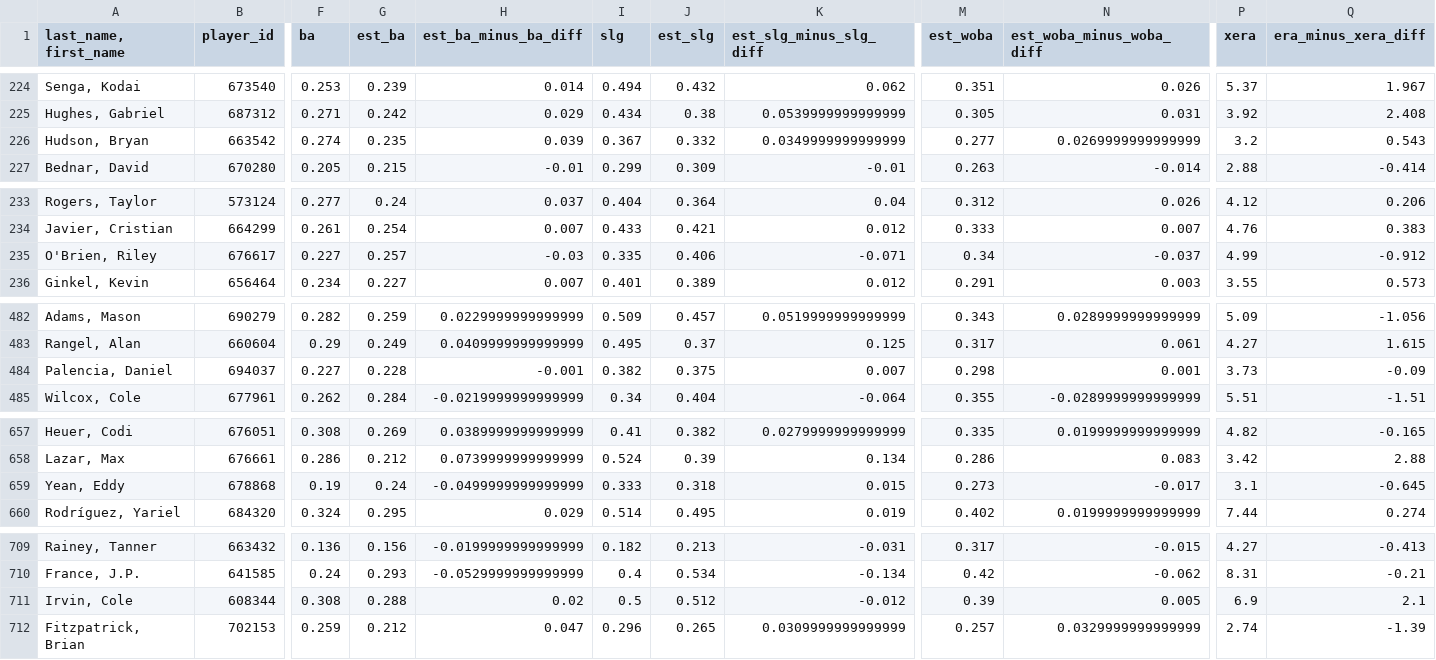
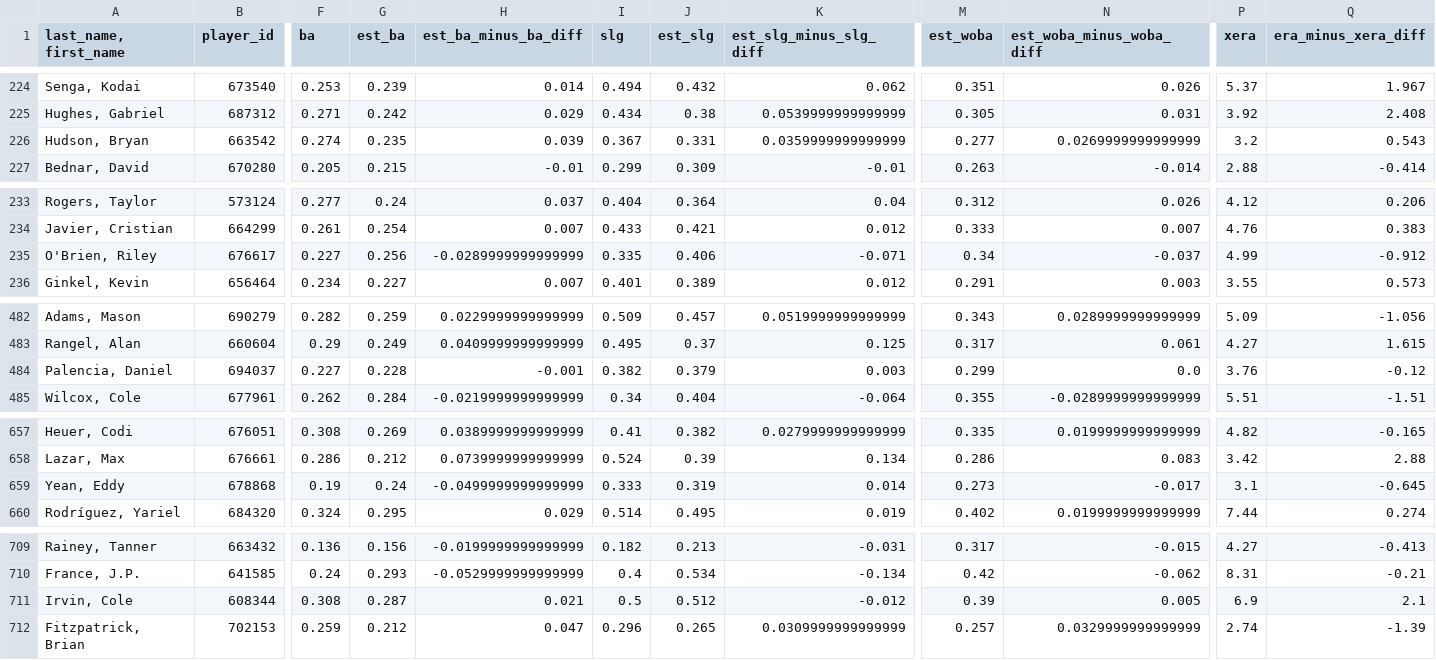
Before and after one commit to jloreto9/vision360, a CSV file: data/pitching_expected.csv, drawn as a sheet; only a part is shown, gaps mark what is left out; the diff covers the shown part only; the diff names each change by its address in the sheet, - before the commit and + after, or states it on an @@ line.

```diff
--- a/data/pitching_expected.csv
+++ b/data/pitching_expected.csv
-J226 (est_slg): 0.332
+J226 (est_slg): 0.331
-K226 (est_slg_minus_slg_diff): 0.0349999999999999
+K226 (est_slg_minus_slg_diff): 0.0359999999999999
-G235 (est_ba): 0.257
+G235 (est_ba): 0.256
-H235 (est_ba_minus_ba_diff): -0.03
+H235 (est_ba_minus_ba_diff): -0.0289999999999999
-J484 (est_slg): 0.375
+J484 (est_slg): 0.379
-K484 (est_slg_minus_slg_diff): 0.007
+K484 (est_slg_minus_slg_diff): 0.003
-M484 (est_woba): 0.298
+M484 (est_woba): 0.299
-N484 (est_woba_minus_woba_diff): 0.001
+N484 (est_woba_minus_woba_diff): 0.0
-P484 (xera): 3.73
+P484 (xera): 3.76
-Q484 (era_minus_xera_diff): -0.09
+Q484 (era_minus_xera_diff): -0.12
-J659 (est_slg): 0.318
+J659 (est_slg): 0.319
-K659 (est_slg_minus_slg_diff): 0.015
+K659 (est_slg_minus_slg_diff): 0.014
-G711 (est_ba): 0.288
+G711 (est_ba): 0.287
-H711 (est_ba_minus_ba_diff): 0.02
+H711 (est_ba_minus_ba_diff): 0.021
```
Also changed, not shown: 6 edited cells elsewhere in this file, data/batting.csv, data/batting_exitvelo.csv, 5 other files.
